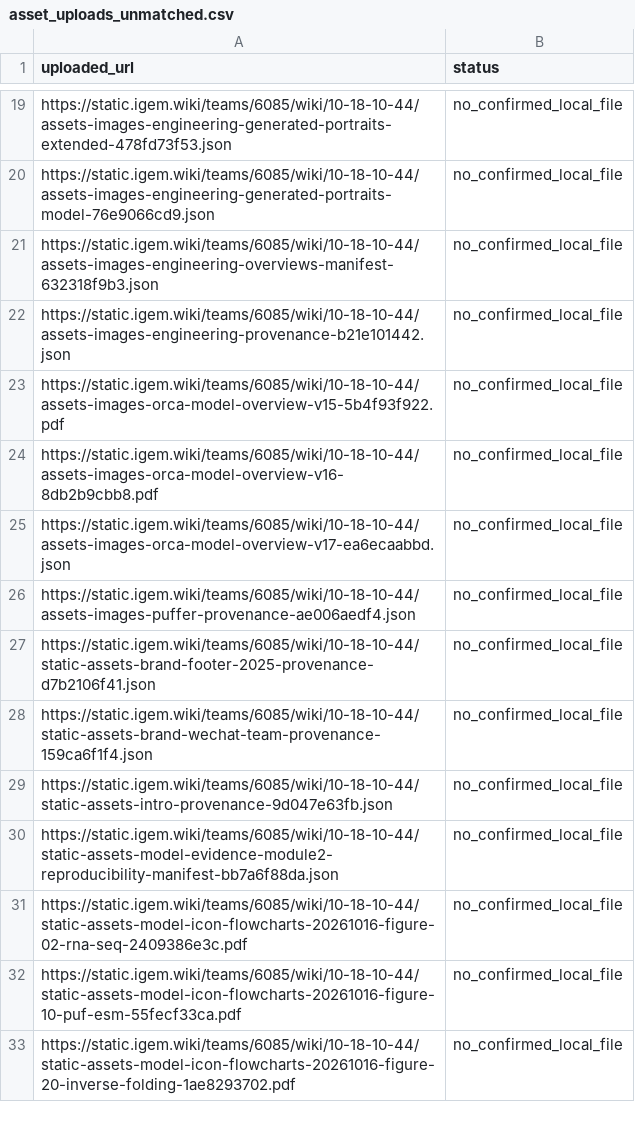
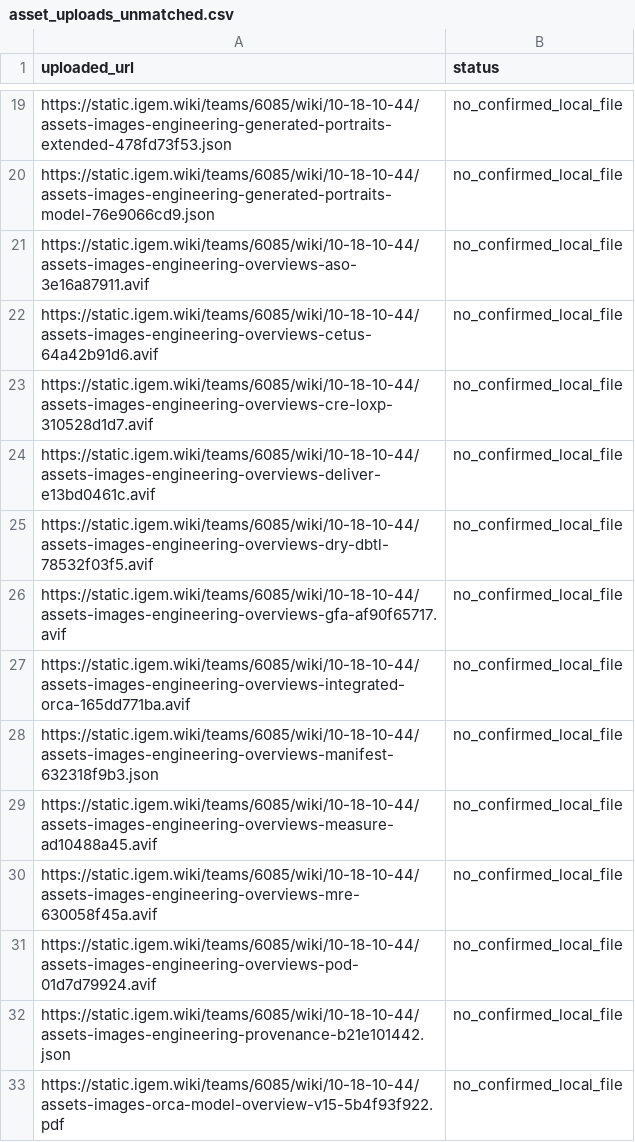
Before and after one commit to kevinliao1024/WIKI-SUSTech-BIO, a CSV file: asset_uploads_unmatched.csv, drawn as a sheet; only a part is shown, gaps mark what is left out; the shorter side is filled out with more unchanged rows; the diff names each change by its address in the sheet, - before the commit and + after, or states it on an @@ line.

```diff
--- a/asset_uploads_unmatched.csv
+++ b/asset_uploads_unmatched.csv
+row 21: https://static.igem.wiki/teams/6085/wiki/10-18-10-44/assets-images-engineering-overviews-aso-3e16a87911.avif | no_confirmed_local_file
+row 22: https://static.igem.wiki/teams/6085/wiki/10-18-10-44/assets-images-engineering-overviews-cetus-64a42b91d6.avif | no_confirmed_local_file
+row 23: https://static.igem.wiki/teams/6085/wiki/10-18-10-44/assets-images-engineering-overviews-cre-loxp-310528d1d7.avif | no_confirmed_local_file
+row 24: https://static.igem.wiki/teams/6085/wiki/10-18-10-44/assets-images-engineering-overviews-deliver-e13bd0461c.avif | no_confirmed_local_file
+row 25: https://static.igem.wiki/teams/6085/wiki/10-18-10-44/assets-images-engineering-overviews-dry-dbtl-78532f03f5.avif | no_confirmed_local_file
+row 26: https://static.igem.wiki/teams/6085/wiki/10-18-10-44/assets-images-engineering-overviews-gfa-af90f65717.avif | no_confirmed_local_file
+row 27: https://static.igem.wiki/teams/6085/wiki/10-18-10-44/assets-images-engineering-overviews-integrated-orca-165dd771ba.avif | no_confirmed_local_file
+row 29: https://static.igem.wiki/teams/6085/wiki/10-18-10-44/assets-images-engineering-overviews-measure-ad10488a45.avif | no_confirmed_local_file
+row 30: https://static.igem.wiki/teams/6085/wiki/10-18-10-44/assets-images-engineering-overviews-mre-630058f45a.avif | no_confirmed_local_file
+row 31: https://static.igem.wiki/teams/6085/wiki/10-18-10-44/assets-images-engineering-overviews-pod-01d7d79924.avif | no_confirmed_local_file
```
Also changed, not shown: asset_external_references.csv, asset_mapping.csv, 17 other files.
